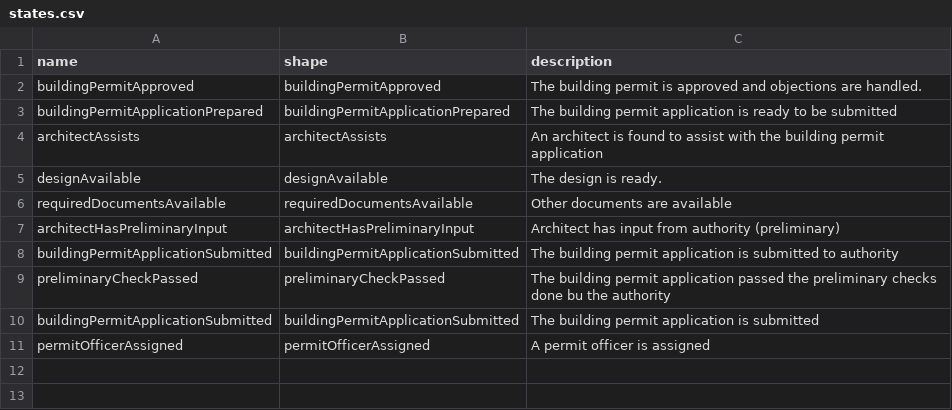
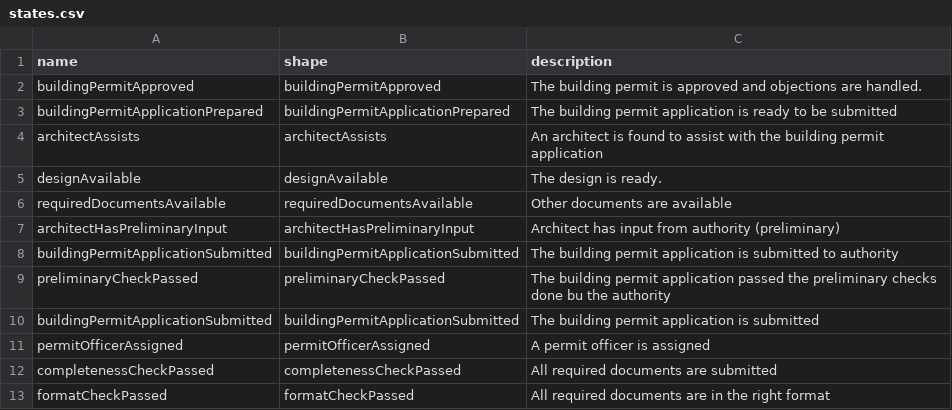
Before and after one commit to FnOio/FnO-Steps-Composer, a CSV file: scenarios/digichecks_demo/digichecks_output/states.csv, drawn as a sheet.

Commit message:
DigiChecks demo flow, part 3

```diff
--- a/scenarios/digichecks_demo/digichecks_output/states.csv
+++ b/scenarios/digichecks_demo/digichecks_output/states.csv
@@ -11 +11,3 @@
 "permitOfficerAssigned","permitOfficerAssigned","A permit officer is assigned"
+"completenessCheckPassed","completenessCheckPassed","All required documents are submitted"
+"formatCheckPassed","formatCheckPassed","All required documents are in the right format"
```
Also changed, not shown: scenarios/digichecks_demo/digichecks_output/shapes.csv, 8 other files.
